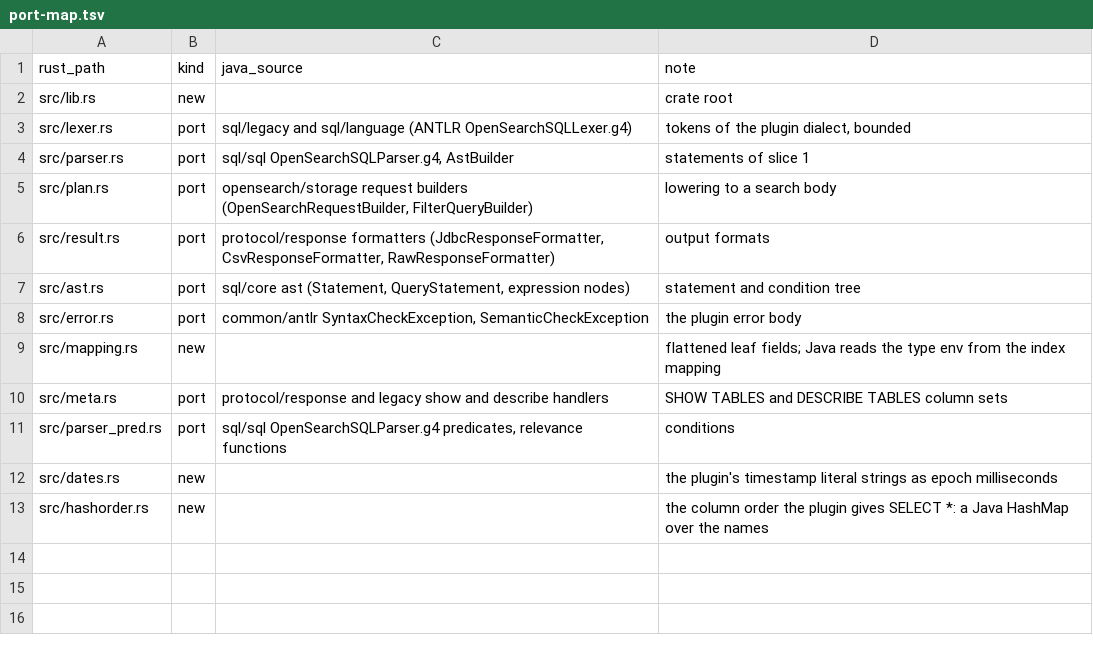
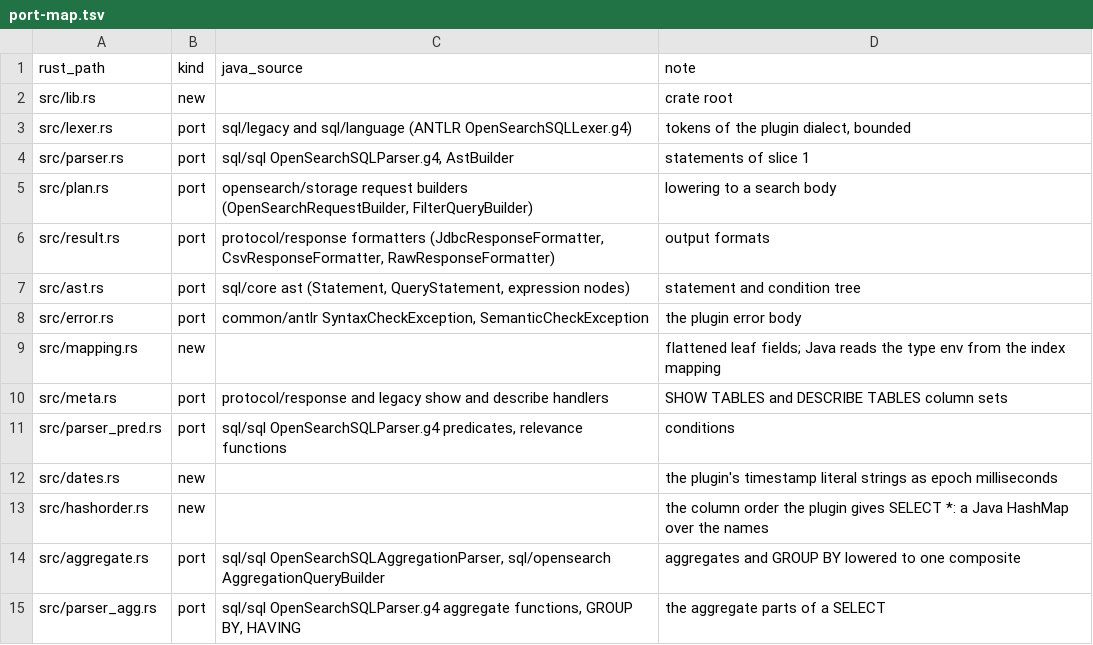
Before and after one commit to huyz0/opensearch-serverless, a TSV file: crates/query/port-map.tsv, drawn as a sheet; the diff names each change by its address in the sheet, - before the commit and + after, or states it on an @@ line.

Commit message:
feat(query): serve sql aggregates, group by, having and distinct
Spec: docs/specs/sql-aggregations/SPEC.md

```diff
--- a/crates/query/port-map.tsv
+++ b/crates/query/port-map.tsv
+row 14: src/aggregate.rs | port | sql/sql OpenSearchSQLAggregationParser, sql/opensearch AggregationQueryBuilder | aggregates and GROUP BY lowered to one composite
+row 15: src/parser_agg.rs | port | sql/sql OpenSearchSQLParser.g4 aggregate functions, GROUP BY, HAVING | the aggregate parts of a SELECT
```
Also changed, not shown: 20 other files.
